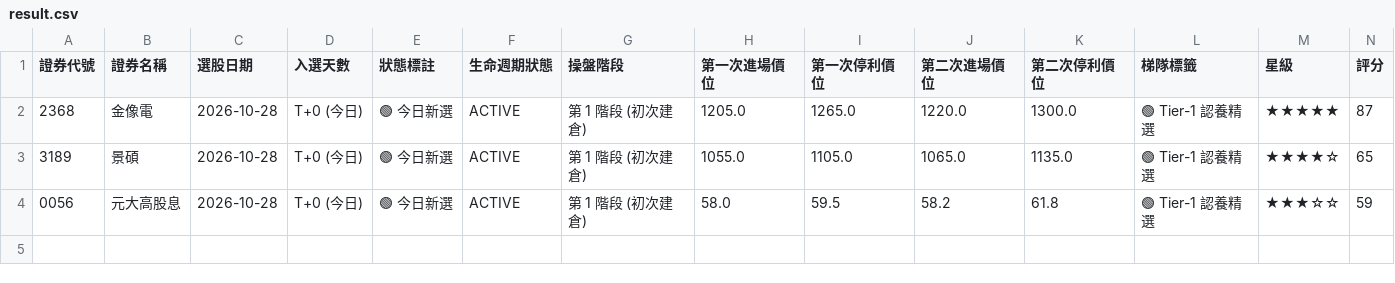
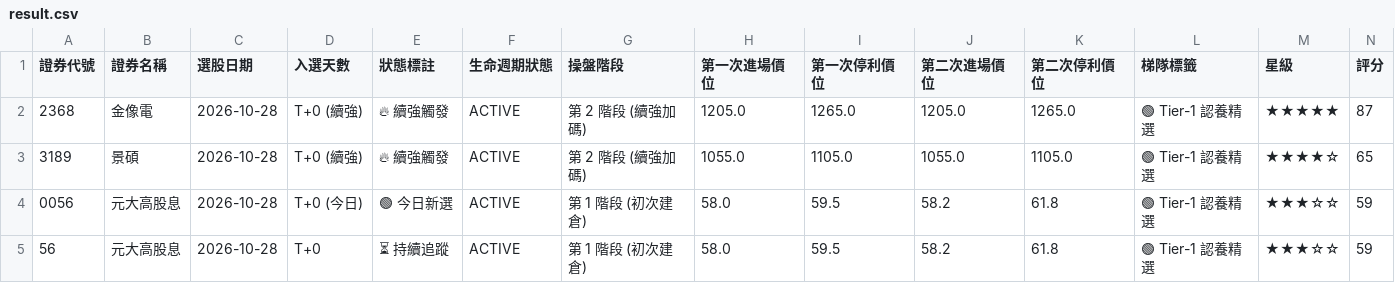
Before and after one commit to chihyuan913-glitch/tw-stock-strategy, a CSV file: strategies/10_investment_trust_sprint/result.csv, drawn as a sheet; only a part is shown; rows hold the shown columns only; the diff names each change by its address in the sheet, - before the commit and + after, or states it on an @@ line.

```diff
--- a/strategies/10_investment_trust_sprint/result.csv
+++ b/strategies/10_investment_trust_sprint/result.csv
-D2:D3 (入選天數): T+0 (今日)
+D2:D3 (入選天數): T+0 (續強)
-E2:E3 (狀態標註): 🟢 今日新選
+E2:E3 (狀態標註): 🔥 續強觸發
-G2:G3 (操盤階段): 第 1 階段 (初次建倉)
+G2:G3 (操盤階段): 第 2 階段 (續強加碼)
-J2 (第二次進場價位): 1220.0
+J2 (第二次進場價位): 1205.0
-K2 (第二次停利價位): 1300.0
+K2 (第二次停利價位): 1265.0
-J3 (第二次進場價位): 1065.0
+J3 (第二次進場價位): 1055.0
-K3 (第二次停利價位): 1135.0
+K3 (第二次停利價位): 1105.0
+row 5: 56 | 元大高股息 | 2026-10-28 | T+0 | ⏳ 持續追蹤 | ACTIVE | 第 1 階段 (初次建倉) | 58.0 | 59.5 | 58.2 | 61.8 | 🟢 Tier-1 認養精選 | ★★★☆☆ | 59
```
Also changed, not shown: lab/data/tomorrow_trading_advisor.csv, strategies/01_bollinger_reversal/result.csv, 8 other files.
